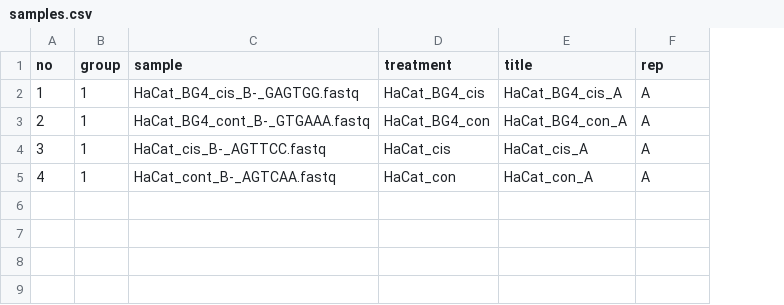
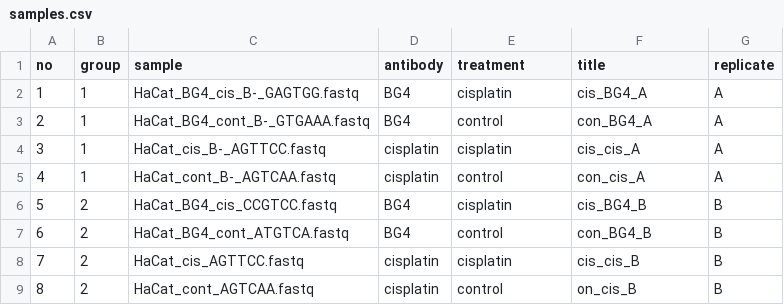
Before and after one commit to adebali/NGStoolkit, a CSV file: projects/G4/DS/samples.csv, drawn as a sheet; addresses are those after the commit; the diff names each change by its address in the sheet, - before the commit and + after, or states it on an @@ line.

```diff
--- a/projects/G4/DS/samples.csv
+++ b/projects/G4/DS/samples.csv
+column D (antibody), rows 2-5: BG4 | BG4 | cisplatin | cisplatin
-G1: rep
+G1: replicate
-E2 (treatment): HaCat_BG4_cis
+E2 (treatment): cisplatin
-F2 (title): HaCat_BG4_cis_A
+F2 (title): cis_BG4_A
-E3 (treatment): HaCat_BG4_con
+E3 (treatment): control
-F3 (title): HaCat_BG4_con_A
+F3 (title): con_BG4_A
-E4 (treatment): HaCat_cis
+E4 (treatment): cisplatin
-F4 (title): HaCat_cis_A
+F4 (title): cis_cis_A
-E5 (treatment): HaCat_con
+E5 (treatment): control
-F5 (title): HaCat_con_A
+F5 (title): con_cis_A
+row 6: 5 | 2 | HaCat_BG4_cis_CCGTCC.fastq | BG4 | cisplatin | cis_BG4_B | B
+row 7: 6 | 2 | HaCat_BG4_cont_ATGTCA.fastq | BG4 | control | con_BG4_B | B
+row 8: 7 | 2 | HaCat_cis_AGTTCC.fastq | cisplatin | cisplatin | cis_cis_B | B
+row 9: 8 | 2 | HaCat_cont_AGTCAA.fastq | cisplatin | control | on_cis_B | B
```
Also changed, not shown: projects/G4/XR/samples.csv, 4 other files.
